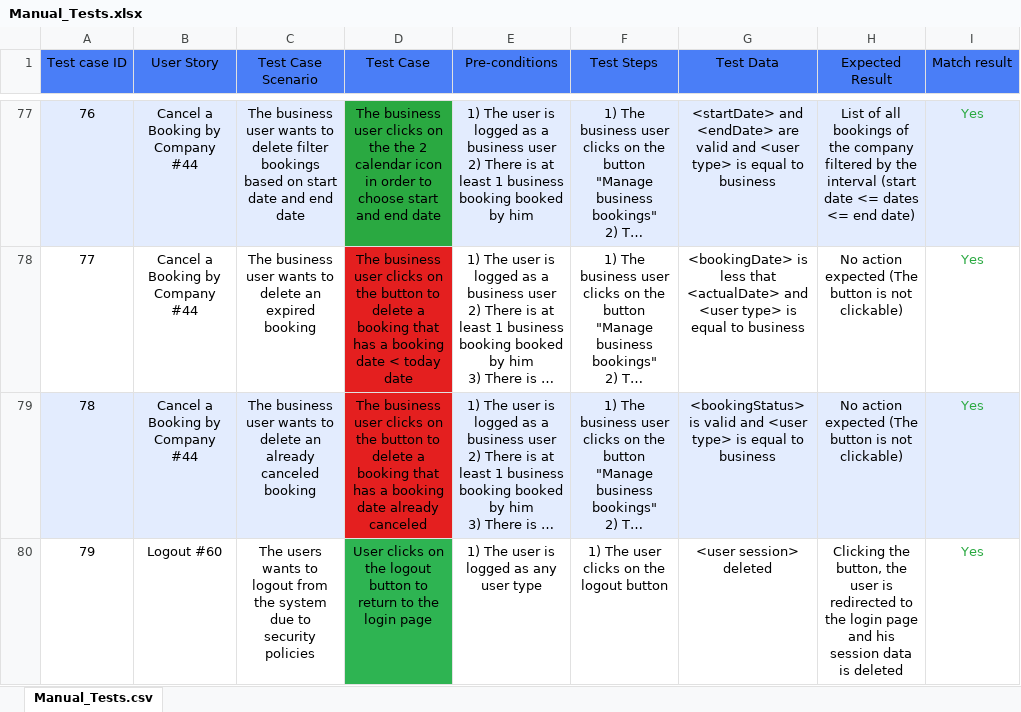
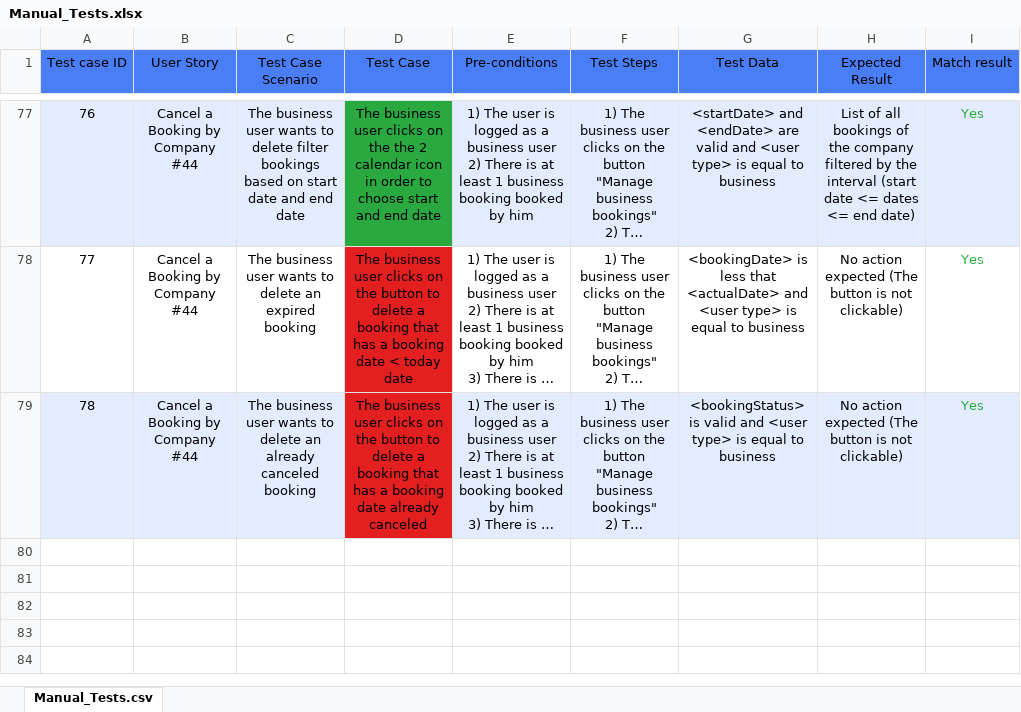
Before and after one commit to fabbio00/WorkNest, an Excel workbook: worknest-ui/Manual_Tests.xlsx, sheet Manual_Tests.csv, drawn as a sheet; only a part is shown, gaps mark what is left out; long unchanged cells end in …; values as stored, in another font and other column widths than the file's, no borders; charts and pictures and table styles not drawn; the diff names each change by its address in the sheet, - before the commit and + after, or states it on an @@ line.

Commit message:
fixed some issues

```diff
--- a/worknest-ui/Manual_Tests.xlsx (sheet Manual_Tests.csv)
+++ b/worknest-ui/Manual_Tests.xlsx (sheet Manual_Tests.csv)
-row 80: 79 | Logout #60 | The users wants to logout from the system due to security policies | User clicks on the logout button to return to the login page | 1) The user is logged as any user type | 1) The user clicks on the logout button | <user session> deleted | Clicking the button, the user is redirected to the login page and his session data is deleted | Yes
```
Also changed, not shown: charts or pictures.
